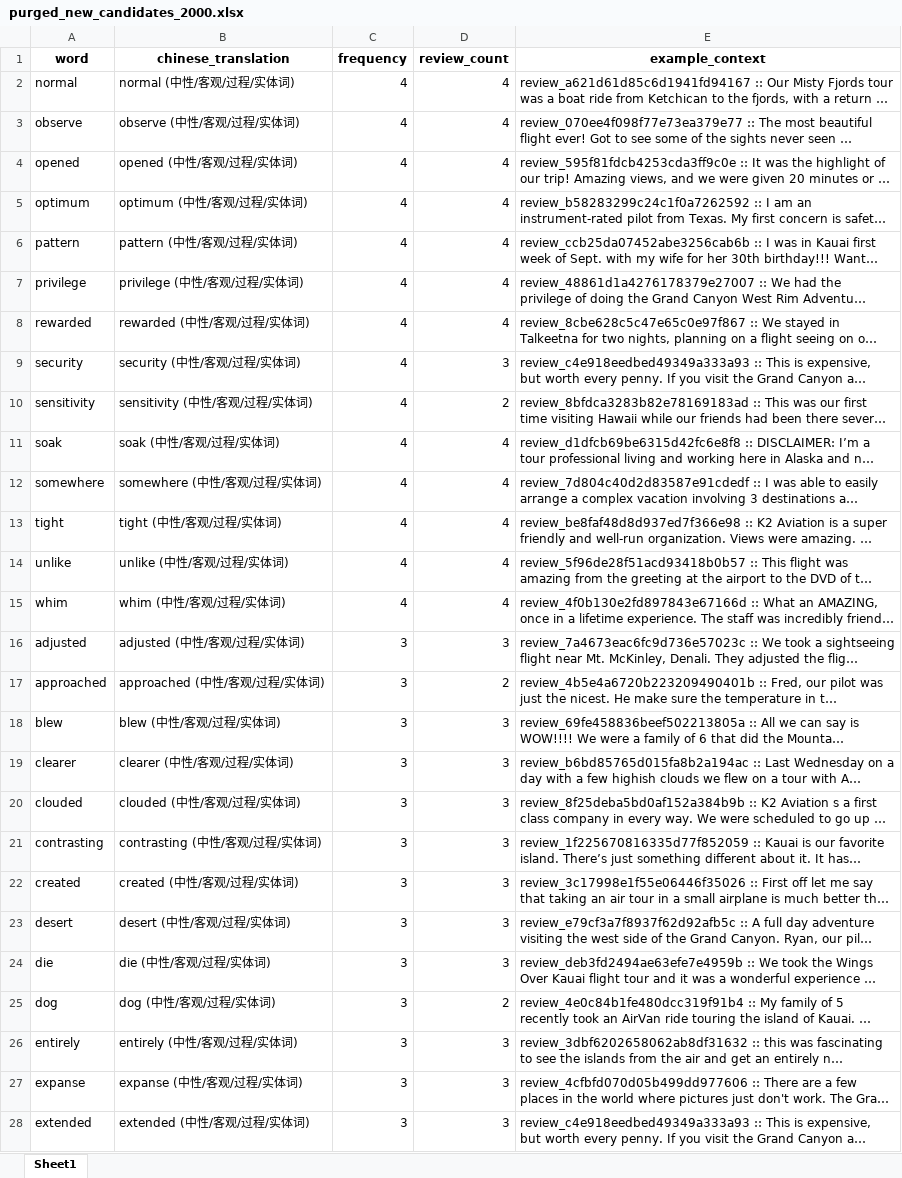
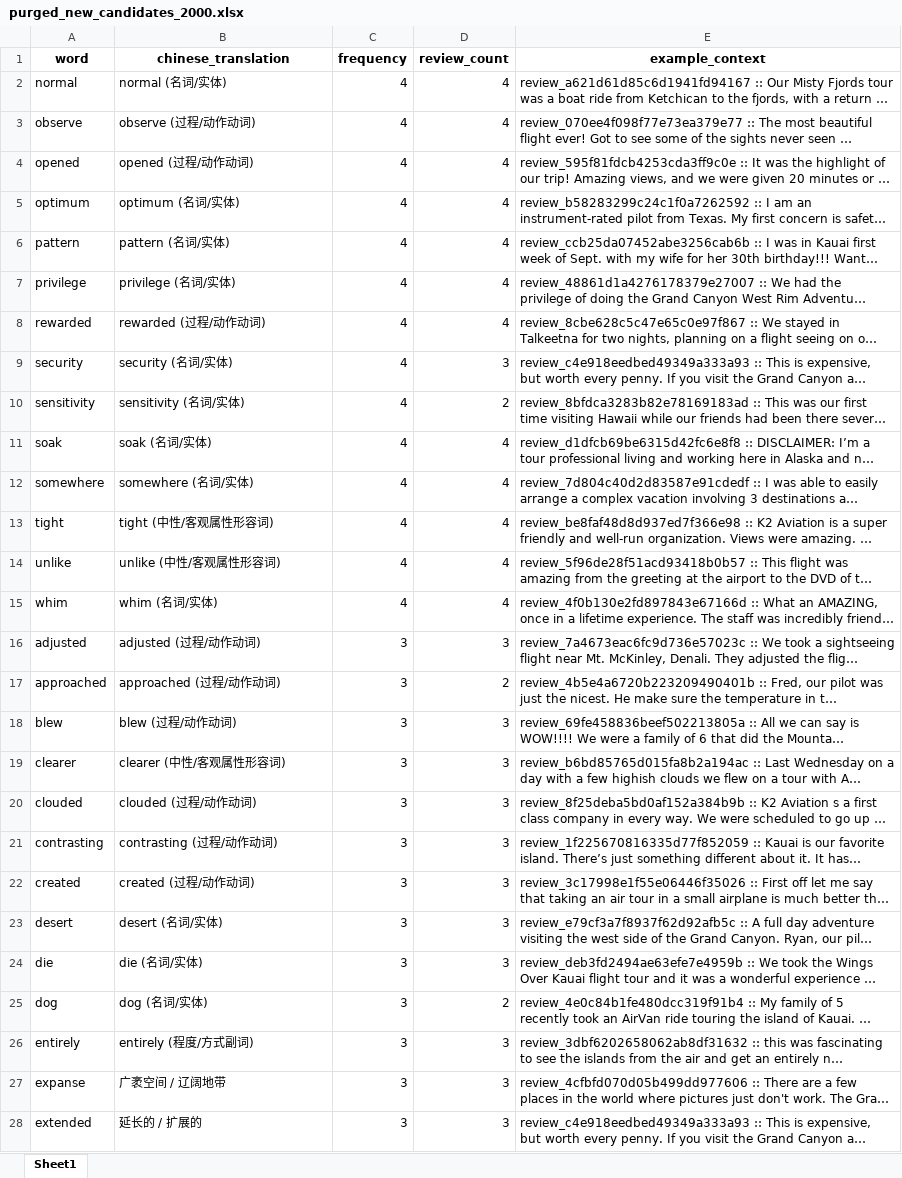
Before and after one commit to ypeng12/Low-Altitude, an Excel workbook: data/derived_outputs/stage_gold_2000/purged_new_candidates_2000.xlsx, sheet Sheet1, drawn as a sheet; only a part is shown; long unchanged cells end in …; values as stored, in another font and other column widths than the file's, no borders; the diff covers the shown part only; the diff names each change by its address in the sheet, - before the commit and + after, or states it on an @@ line.

Commit message:
feat(ai): add comprehensive Chinese translations for all 771 purged words in stage 2

```diff
--- a/data/derived_outputs/stage_gold_2000/purged_new_candidates_2000.xlsx (sheet Sheet1)
+++ b/data/derived_outputs/stage_gold_2000/purged_new_candidates_2000.xlsx (sheet Sheet1)
-B2 (chinese_translation): normal (中性/客观/过程/实体词)
+B2 (chinese_translation): normal (名词/实体)
-B3 (chinese_translation): observe (中性/客观/过程/实体词)
+B3 (chinese_translation): observe (过程/动作动词)
-B4 (chinese_translation): opened (中性/客观/过程/实体词)
+B4 (chinese_translation): opened (过程/动作动词)
-B5 (chinese_translation): optimum (中性/客观/过程/实体词)
+B5 (chinese_translation): optimum (名词/实体)
-B6 (chinese_translation): pattern (中性/客观/过程/实体词)
+B6 (chinese_translation): pattern (名词/实体)
-B7 (chinese_translation): privilege (中性/客观/过程/实体词)
+B7 (chinese_translation): privilege (名词/实体)
-B8 (chinese_translation): rewarded (中性/客观/过程/实体词)
+B8 (chinese_translation): rewarded (过程/动作动词)
-B9 (chinese_translation): security (中性/客观/过程/实体词)
+B9 (chinese_translation): security (名词/实体)
-B10 (chinese_translation): sensitivity (中性/客观/过程/实体词)
+B10 (chinese_translation): sensitivity (名词/实体)
-B11 (chinese_translation): soak (中性/客观/过程/实体词)
+B11 (chinese_translation): soak (名词/实体)
-B12 (chinese_translation): somewhere (中性/客观/过程/实体词)
+B12 (chinese_translation): somewhere (名词/实体)
-B13 (chinese_translation): tight (中性/客观/过程/实体词)
+B13 (chinese_translation): tight (中性/客观属性形容词)
-B14 (chinese_translation): unlike (中性/客观/过程/实体词)
+B14 (chinese_translation): unlike (中性/客观属性形容词)
-B15 (chinese_translation): whim (中性/客观/过程/实体词)
+B15 (chinese_translation): whim (名词/实体)
-B16 (chinese_translation): adjusted (中性/客观/过程/实体词)
+B16 (chinese_translation): adjusted (过程/动作动词)
-B17 (chinese_translation): approached (中性/客观/过程/实体词)
+B17 (chinese_translation): approached (过程/动作动词)
-B18 (chinese_translation): blew (中性/客观/过程/实体词)
+B18 (chinese_translation): blew (过程/动作动词)
-B19 (chinese_translation): clearer (中性/客观/过程/实体词)
+B19 (chinese_translation): clearer (中性/客观属性形容词)
-B20 (chinese_translation): clouded (中性/客观/过程/实体词)
+B20 (chinese_translation): clouded (过程/动作动词)
-B21 (chinese_translation): contrasting (中性/客观/过程/实体词)
+B21 (chinese_translation): contrasting (过程/动作动词)
-B22 (chinese_translation): created (中性/客观/过程/实体词)
+B22 (chinese_translation): created (过程/动作动词)
-B23 (chinese_translation): desert (中性/客观/过程/实体词)
+B23 (chinese_translation): desert (名词/实体)
-B24 (chinese_translation): die (中性/客观/过程/实体词)
+B24 (chinese_translation): die (名词/实体)
-B25 (chinese_translation): dog (中性/客观/过程/实体词)
+B25 (chinese_translation): dog (名词/实体)
-B26 (chinese_translation): entirely (中性/客观/过程/实体词)
+B26 (chinese_translation): entirely (程度/方式副词)
-B27 (chinese_translation): expanse (中性/客观/过程/实体词)
+B27 (chinese_translation): 广袤空间 / 辽阔地带
-B28 (chinese_translation): extended (中性/客观/过程/实体词)
+B28 (chinese_translation): 延长的 / 扩展的
```
Also changed, not shown: 744 edited cells elsewhere in this sheet, 1 other file.
